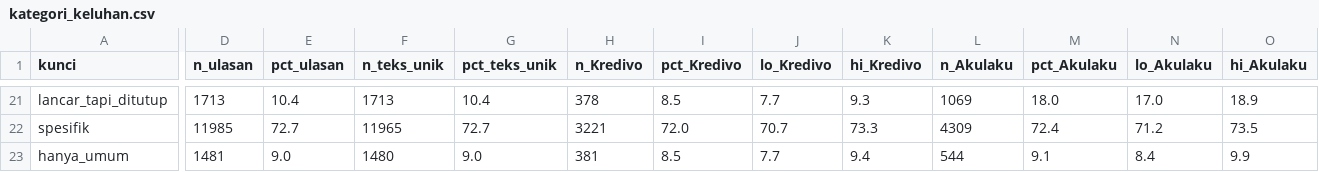
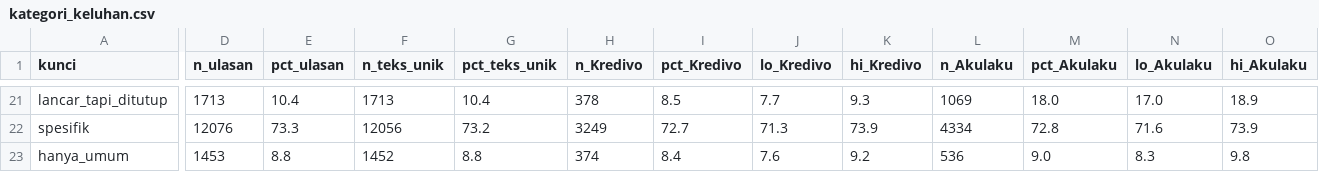
Before and after one commit to immjd/paylater-review-nlp, a CSV file: reports/kategori_keluhan.csv, drawn as a sheet; only a part is shown, gaps mark what is left out; the diff covers the shown part only; the diff names each change by its address in the sheet, - before the commit and + after, or states it on an @@ line.

```diff
--- a/reports/kategori_keluhan.csv
+++ b/reports/kategori_keluhan.csv
-D22 (n_ulasan): 11985
+D22 (n_ulasan): 12076
-E22 (pct_ulasan): 72.7
+E22 (pct_ulasan): 73.3
-F22 (n_teks_unik): 11965
+F22 (n_teks_unik): 12056
-G22 (pct_teks_unik): 72.7
+G22 (pct_teks_unik): 73.2
-H22 (n_Kredivo): 3221
+H22 (n_Kredivo): 3249
-I22 (pct_Kredivo): 72.0
+I22 (pct_Kredivo): 72.7
-J22 (lo_Kredivo): 70.7
+J22 (lo_Kredivo): 71.3
-K22 (hi_Kredivo): 73.3
+K22 (hi_Kredivo): 73.9
-L22 (n_Akulaku): 4309
+L22 (n_Akulaku): 4334
-M22 (pct_Akulaku): 72.4
+M22 (pct_Akulaku): 72.8
-N22 (lo_Akulaku): 71.2
+N22 (lo_Akulaku): 71.6
-O22 (hi_Akulaku): 73.5
+O22 (hi_Akulaku): 73.9
-D23 (n_ulasan): 1481
+D23 (n_ulasan): 1453
-E23 (pct_ulasan): 9.0
+E23 (pct_ulasan): 8.8
-F23 (n_teks_unik): 1480
+F23 (n_teks_unik): 1452
-G23 (pct_teks_unik): 9.0
+G23 (pct_teks_unik): 8.8
-H23 (n_Kredivo): 381
+H23 (n_Kredivo): 374
-I23 (pct_Kredivo): 8.5
+I23 (pct_Kredivo): 8.4
-J23 (lo_Kredivo): 7.7
+J23 (lo_Kredivo): 7.6
-K23 (hi_Kredivo): 9.4
+K23 (hi_Kredivo): 9.2
-L23 (n_Akulaku): 544
+L23 (n_Akulaku): 536
-M23 (pct_Akulaku): 9.1
+M23 (pct_Akulaku): 9.0
-N23 (lo_Akulaku): 8.4
+N23 (lo_Akulaku): 8.3
-O23 (hi_Akulaku): 9.9
+O23 (hi_Akulaku): 9.8
```
Also changed, not shown: 83 edited cells elsewhere in this file, 9 other files.
